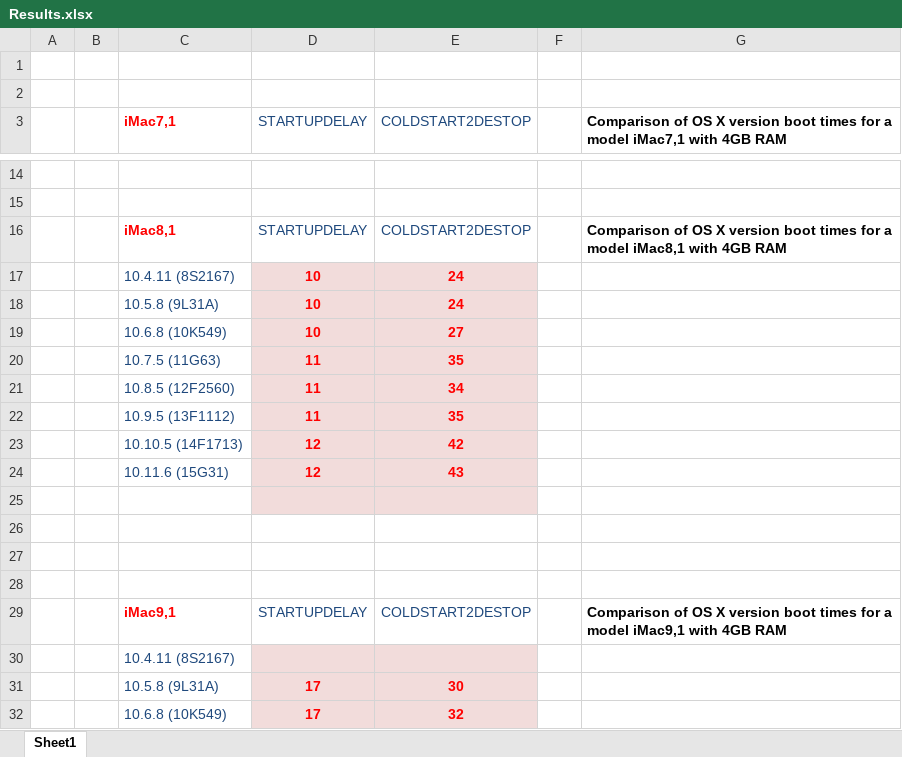
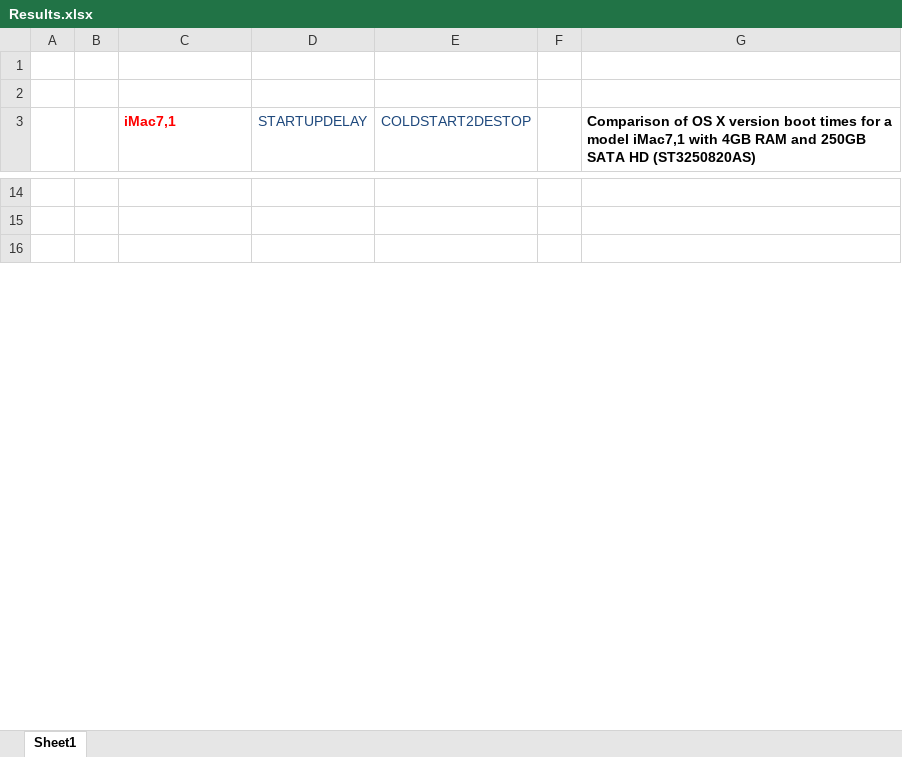
Before and after one commit to execriez/OSXcoldstart2desktopTimer, an Excel workbook: Results.xlsx, sheet Sheet1, drawn as a sheet; only a part is shown, gaps mark what is left out; values as stored, in another font and other column widths than the file's, no borders; charts and pictures not drawn; removed rows and columns are numbered as before the commit, all else as after; the diff covers the shown part only; the diff names each change by its address in the sheet, - before the commit and + after, or states it on an @@ line.

```diff
--- a/Results.xlsx (sheet Sheet1)
+++ b/Results.xlsx (sheet Sheet1)
-G3: …4GB RAM
+G3: …4GB RAM and 250GB SATA HD (ST3250820AS)
-row 16:  |  | iMac8,1 | STARTUPDELAY | COLDSTART2DESTOP |  | Comparison of OS X version boot times for a model iMac8,1 with 4GB RAM
-row 17:  |  | 10.4.11 (8S2167) | 10 | 24
-row 18:  |  | 10.5.8 (9L31A) | 10 | 24
-row 19:  |  | 10.6.8 (10K549) | 10 | 27
-row 20:  |  | 10.7.5 (11G63) | 11 | 35
-row 21:  |  | 10.8.5 (12F2560) | 11 | 34
-row 22:  |  | 10.9.5 (13F1112) | 11 | 35
-row 23:  |  | 10.10.5 (14F1713) | 12 | 42
-row 24:  |  | 10.11.6 (15G31) | 12 | 43
-D16:E16 fill: #F2DCDB
+D16:E16 fill: none
-row 26: (empty)
-row 27: (empty)
-row 28: (empty)
-row 29:  |  | iMac9,1 | STARTUPDELAY | COLDSTART2DESTOP |  | Comparison of OS X version boot times for a model iMac9,1 with 4GB RAM
-row 30:  |  | 10.4.11 (8S2167)
-row 31:  |  | 10.5.8 (9L31A) | 17 | 30
-row 32:  |  | 10.6.8 (10K549) | 17 | 32
```
Also changed, not shown: 47 removed rows and 4 edited cells elsewhere in this sheet, charts or pictures, 4 other files.
